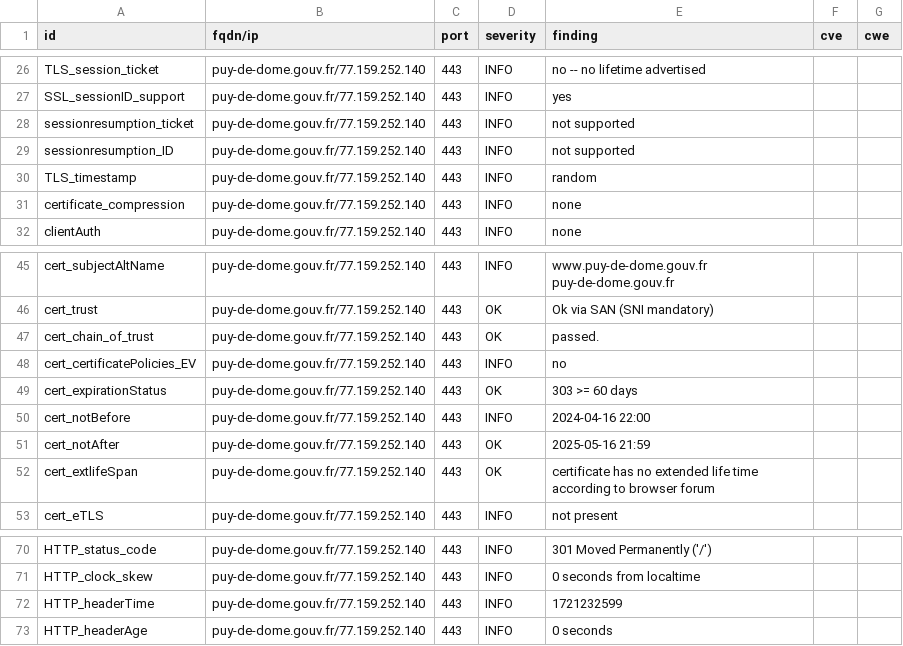
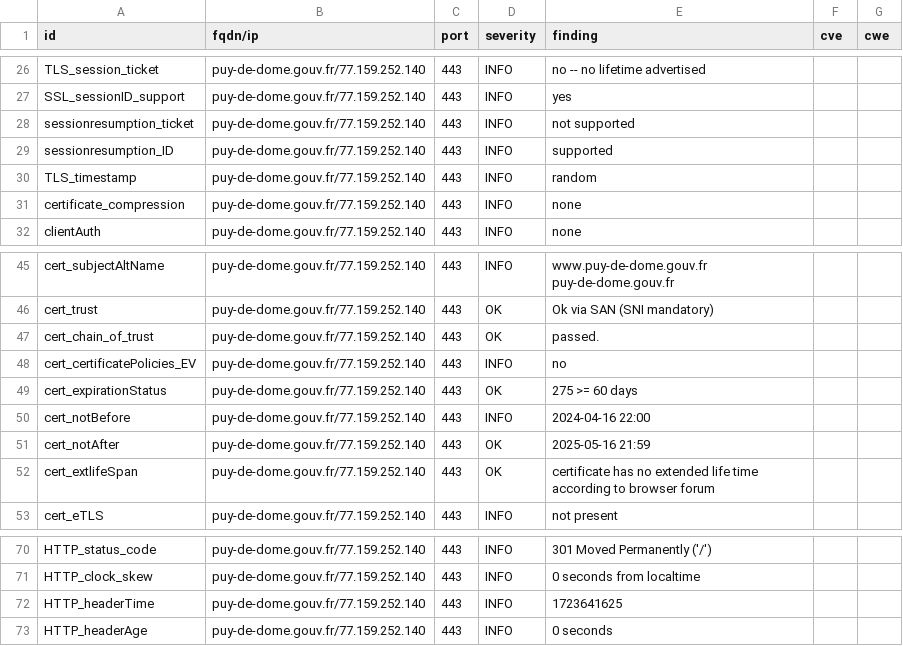
Before and after one commit to GKO-org/dashlordPrd8, a CSV file: results/aHR0cHM6Ly9wdXktZGUtZG9tZS5nb3V2LmZy/testssl.csv, drawn as a sheet; only a part is shown, gaps mark what is left out.

```diff
--- a/results/aHR0cHM6Ly9wdXktZGUtZG9tZS5nb3V2LmZy/testssl.csv
+++ b/results/aHR0cHM6Ly9wdXktZGUtZG9tZS5nb3V2LmZy/testssl.csv
@@ -28,3 +28,3 @@
 "sessionresumption_ticket","puy-de-dome.gouv.fr/77.159.252.140","443","INFO","not supported","",""
-"sessionresumption_ID","puy-de-dome.gouv.fr/77.159.252.140","443","INFO","not supported","",""
+"sessionresumption_ID","puy-de-dome.gouv.fr/77.159.252.140","443","INFO","supported","",""
 "TLS_timestamp","puy-de-dome.gouv.fr/77.159.252.140","443","INFO","random","",""
@@ -48,3 +48,3 @@
 "cert_certificatePolicies_EV","puy-de-dome.gouv.fr/77.159.252.140","443","INFO","no","",""
-"cert_expirationStatus","puy-de-dome.gouv.fr/77.159.252.140","443","OK","303 >= 60 days","",""
+"cert_expirationStatus","puy-de-dome.gouv.fr/77.159.252.140","443","OK","275 >= 60 days","",""
 "cert_notBefore","puy-de-dome.gouv.fr/77.159.252.140","443","INFO","2024-04-16 22:00","",""
@@ -71,3 +71,3 @@
 "HTTP_clock_skew","puy-de-dome.gouv.fr/77.159.252.140","443","INFO","0 seconds from localtime","",""
-"HTTP_headerTime","puy-de-dome.gouv.fr/77.159.252.140","443","INFO","1721232599","",""
+"HTTP_headerTime","puy-de-dome.gouv.fr/77.159.252.140","443","INFO","1723641625","",""
 "HTTP_headerAge","puy-de-dome.gouv.fr/77.159.252.140","443","INFO","0 seconds","",""
```
Also changed, not shown: 9 other files.
